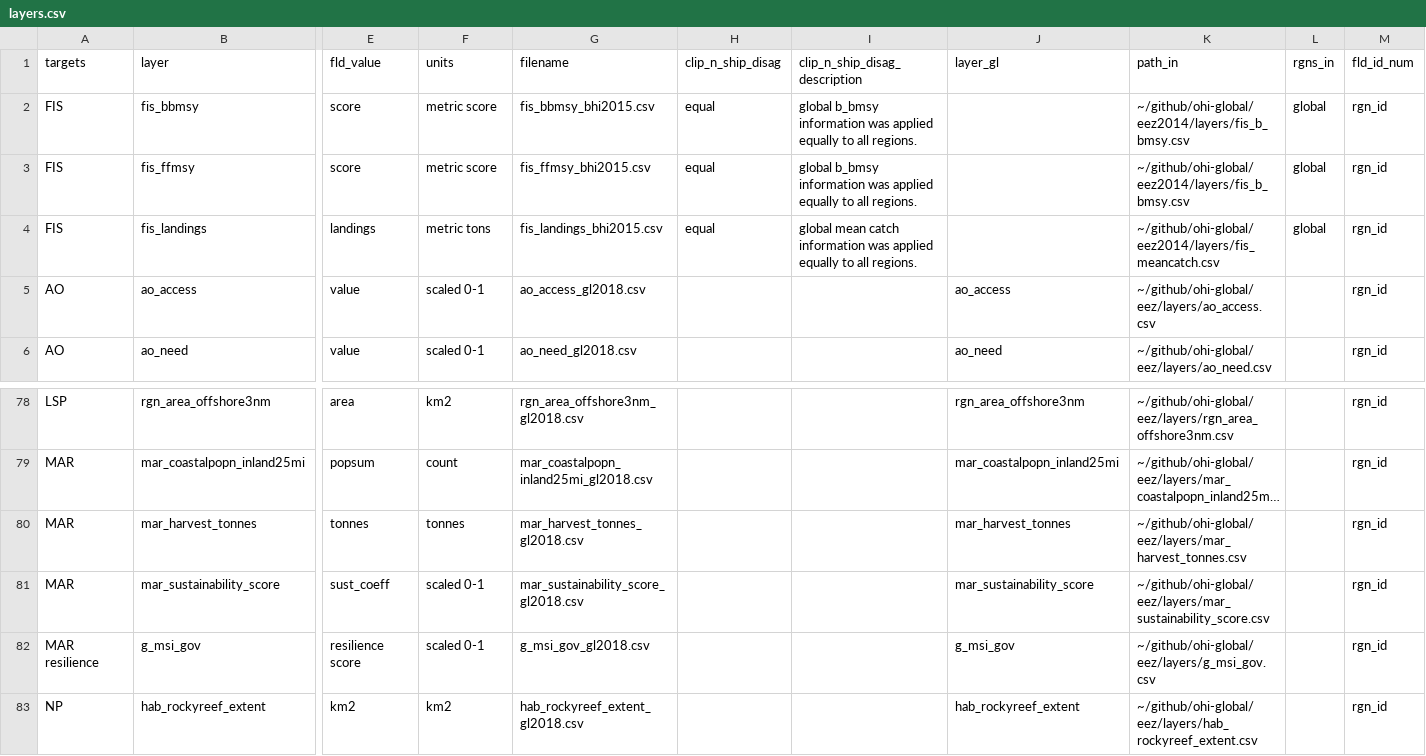
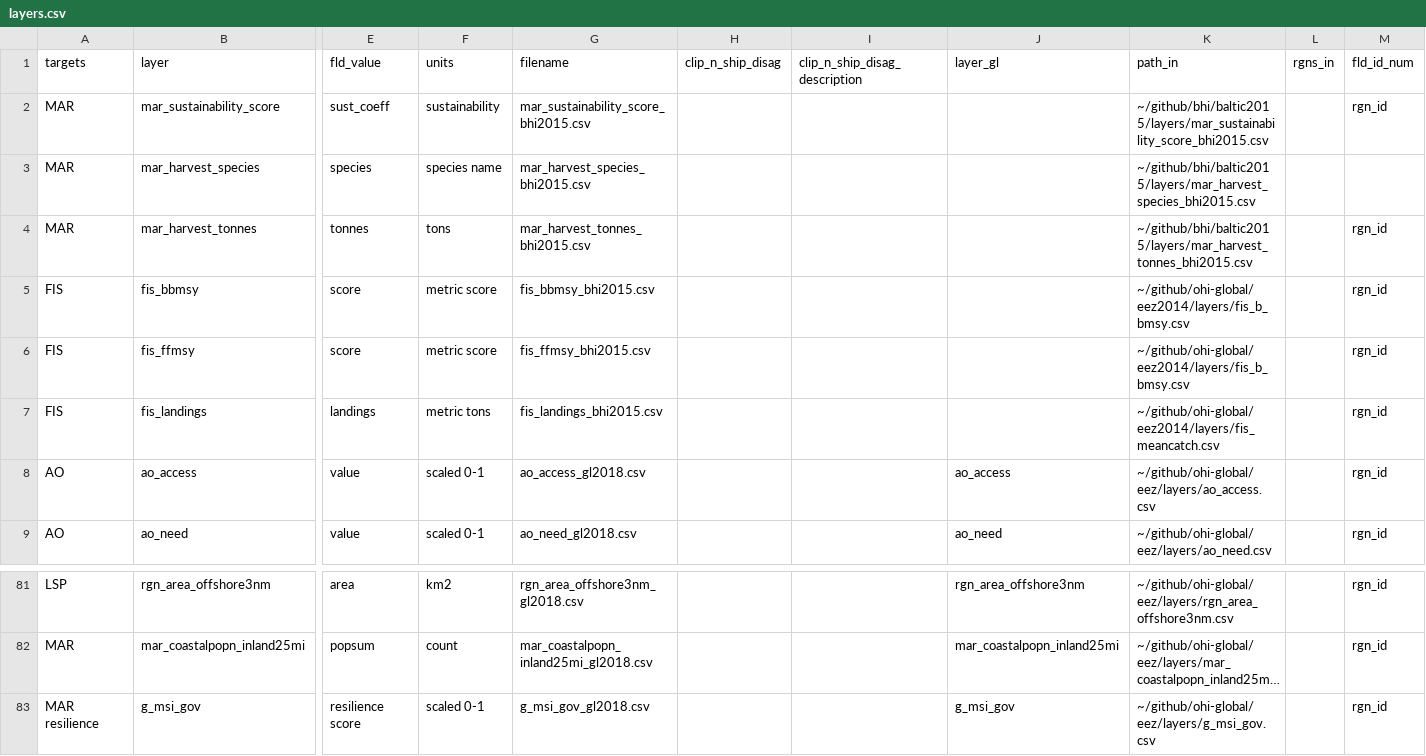
Before and after one commit to OHI-Science/bhi, a CSV file: baltic/layers.csv, drawn as a sheet; only a part is shown, gaps mark what is left out; the shorter side is filled out with more unchanged rows; long unchanged cells end in …; removed rows and columns are numbered as before the commit, all else as after; rows hold the shown columns only; the diff names each change by its address in the sheet, - before the commit and + after, or states it on an @@ line.

Commit message:
copied over MAR model with layers, edited scenario_data_years.cscv and layers.cscv

```diff
--- a/baltic/layers.csv
+++ b/baltic/layers.csv
+row 2: MAR | mar_sustainability_score | sust_coeff | sustainability | mar_sustainability_score_bhi2015.csv |  |  |  | ~/github/bhi/baltic2015/layers/mar_sustainability_score_bhi2015.csv |  | rgn_id
+row 3: MAR | mar_harvest_species | species | species name | mar_harvest_species_bhi2015.csv |  |  |  | ~/github/bhi/baltic2015/layers/mar_harvest_species_bhi2015.csv
+row 4: MAR | mar_harvest_tonnes | tonnes | tons | mar_harvest_tonnes_bhi2015.csv |  |  |  | ~/github/bhi/baltic2015/layers/mar_harvest_tonnes_bhi2015.csv |  | rgn_id
-H5:H7 (clip_n_ship_disag): equal
+H5:H7 (clip_n_ship_disag): (empty)
-I5:I6 (clip_n_ship_disag_description): global b_bmsy information was applied equally to all regions.
+I5:I6 (clip_n_ship_disag_description): (empty)
-L5:L7 (rgns_in): global
+L5:L7 (rgns_in): (empty)
-I7 (clip_n_ship_disag_description): global mean catch information was applied equally to all regions.
+I7 (clip_n_ship_disag_description): (empty)
-row 80: MAR | mar_harvest_tonnes | tonnes | tonnes | mar_harvest_tonnes_gl2018.csv |  |  | mar_harvest_tonnes | ~/github/ohi-global/eez/layers/mar_harvest_tonnes.csv |  | rgn_id
-row 81: MAR | mar_sustainability_score | sust_coeff | scaled 0-1 | mar_sustainability_score_gl2018.csv |  |  | mar_sustainability_score | ~/github/ohi-global/eez/layers/mar_sustainability_score.csv |  | rgn_id
```
Also changed, not shown: baltic/conf/scenario_data_years.csv, 7 other files.
